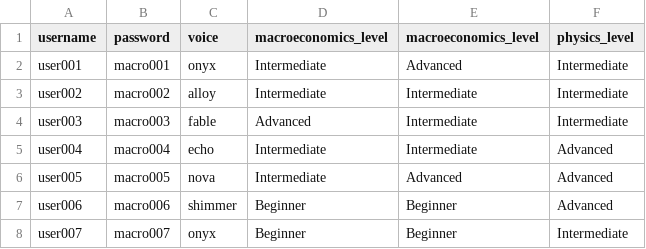
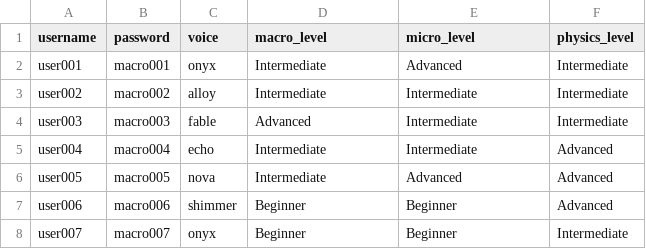
Before and after one commit to allanwang12138/chatbot, a CSV file: sample_credentials_with_levels.csv, drawn as a sheet; only a part is shown.

Commit message:
Update sample_credentials_with_levels.csv - ignore previous change

```diff
--- a/sample_credentials_with_levels.csv
+++ b/sample_credentials_with_levels.csv
@@ -1,2 +1,2 @@
-username,password,voice,macroeconomics_level,macroeconomics_level,physics_level
+username,password,voice,macro_level,micro_level,physics_level
 user001,macro001,onyx,Intermediate,Advanced,Intermediate
```
